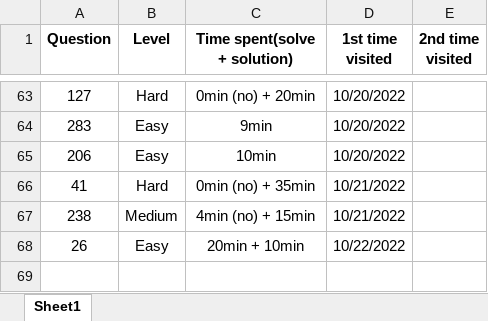
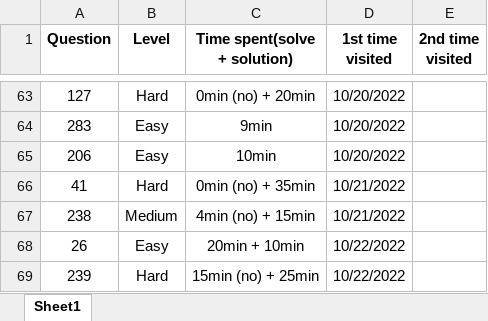
Before and after one commit to JessyZhang533/Leetcode, an Excel workbook: leetcode_progress.xlsx, sheet Sheet1, drawn as a sheet; only a part is shown, gaps mark what is left out; values as stored, in another font and other column widths than the file's, no borders; conditional formats not drawn; the diff names each change by its address in the sheet, - before the commit and + after, or states it on an @@ line.

```diff
--- a/leetcode_progress.xlsx (sheet Sheet1)
+++ b/leetcode_progress.xlsx (sheet Sheet1)
+row 69: 239 | Hard | 15min (no) + 25min | 10/22/2022
```
Also changed, not shown: 1 other file.
